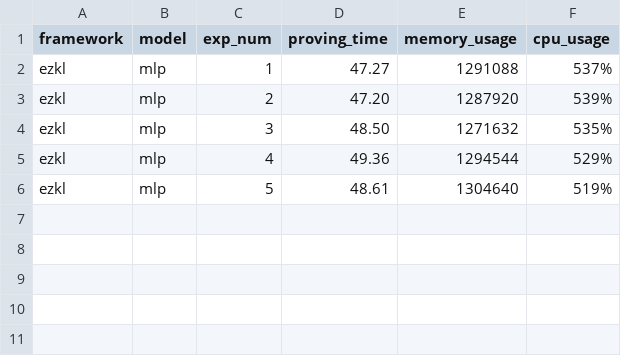
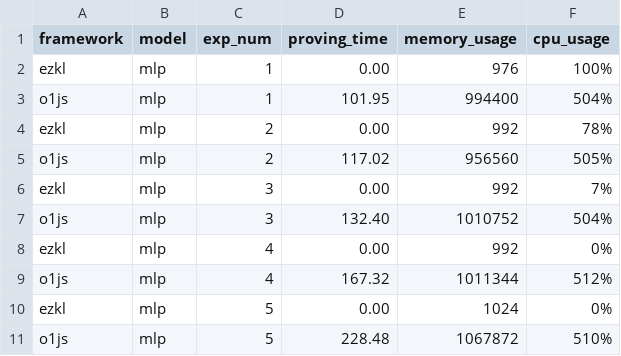
Before and after one commit to chris-chris/zkml-benchmark, a CSV file: experiment_results.csv, drawn as a sheet.

```diff
--- a/experiment_results.csv
+++ b/experiment_results.csv
@@ -1,6 +1,11 @@
 framework,model,exp_num,proving_time,memory_usage,cpu_usage
-ezkl,mlp,1,47.27,1291088,537%
-ezkl,mlp,2,47.20,1287920,539%
-ezkl,mlp,3,48.50,1271632,535%
-ezkl,mlp,4,49.36,1294544,529%
-ezkl,mlp,5,48.61,1304640,519%
+ezkl,mlp,1,0.00,976,100%
+o1js,mlp,1,101.95,994400,504%
+ezkl,mlp,2,0.00,992,78%
+o1js,mlp,2,117.02,956560,505%
+ezkl,mlp,3,0.00,992,7%
+o1js,mlp,3,132.40,1010752,504%
+ezkl,mlp,4,0.00,992,0%
+o1js,mlp,4,167.32,1011344,512%
+ezkl,mlp,5,0.00,1024,0%
+o1js,mlp,5,228.48,1067872,510%
```
Also changed, not shown: 13 other files.
